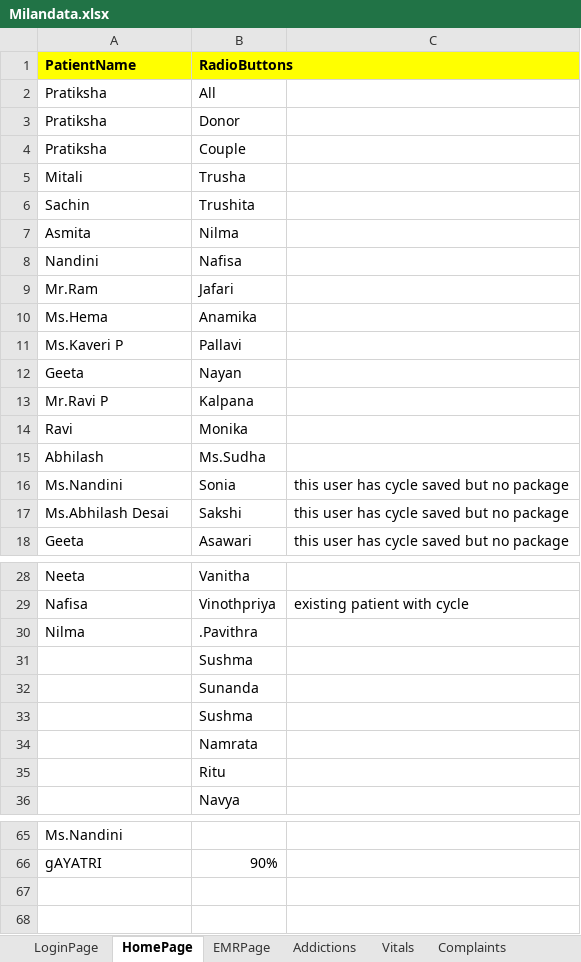
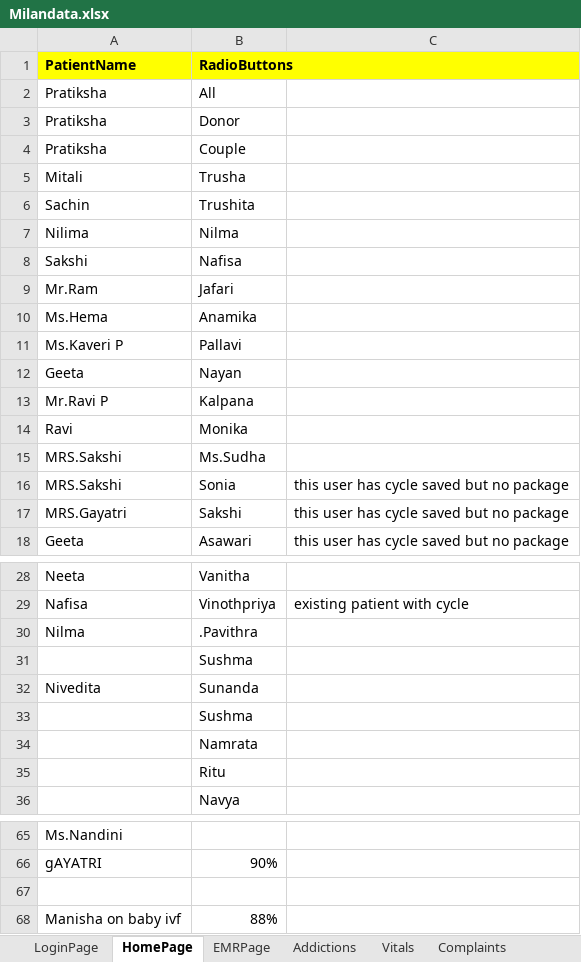
Before and after one commit to meetparag81/IVFMilanNew, an Excel workbook: IVFmilan/src/main/java/com_Milan_TestData/Milandata.xlsx, sheet HomePage, drawn as a sheet; only a part is shown, gaps mark what is left out; values as stored, in another font and other column widths than the file's, no borders; the diff names each change by its address in the sheet, - before the commit and + after, or states it on an @@ line.

```diff
--- a/IVFmilan/src/main/java/com_Milan_TestData/Milandata.xlsx (sheet HomePage)
+++ b/IVFmilan/src/main/java/com_Milan_TestData/Milandata.xlsx (sheet HomePage)
-A7 (PatientName): Asmita
+A7 (PatientName): Nilima
-A8 (PatientName): Nandini
+A8 (PatientName): Sakshi
-A15 (PatientName): Abhilash
+A15 (PatientName): MRS.Sakshi
-A16 (PatientName): Ms.Nandini
+A16 (PatientName): MRS.Sakshi
-A17 (PatientName): Ms.Abhilash Desai
+A17 (PatientName): MRS.Gayatri
-A32 (PatientName): (empty)
+A32 (PatientName): Nivedita
+row 67: (empty)
+row 68: Manisha on baby ivf | 88%
```
Also changed, not shown: sheet Stimulationchart, sheet pastMedicationHistory, sheet LoginPage, sheet Addictions, sheet CycleList, 44 other files.
